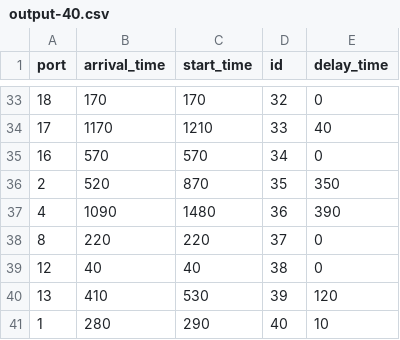
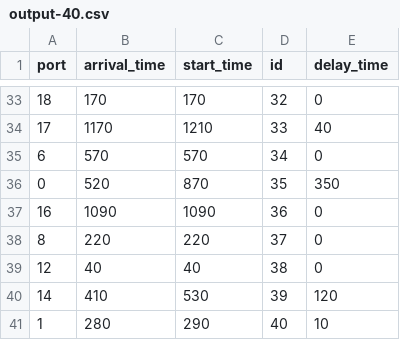
Before and after one commit to panjd123/SBSP, a CSV file: result/ga/output-40.csv, drawn as a sheet; only a part is shown, gaps mark what is left out; the diff covers the shown part only.

```diff
--- a/result/ga/output-40.csv
+++ b/result/ga/output-40.csv
@@ -34,8 +34,8 @@ port,arrival_time,start_time,id,delay_time
 17,1170,1210,33,40
-16,570,570,34,0
-2,520,870,35,350
-4,1090,1480,36,390
+6,570,570,34,0
+0,520,870,35,350
+16,1090,1090,36,0
 8,220,220,37,0
 12,40,40,38,0
-13,410,530,39,120
+14,410,530,39,120
 1,280,290,40,10
```
Also changed, not shown: 27 edited cells elsewhere in this file, result/ga/output-80.csv, 16 other files.
